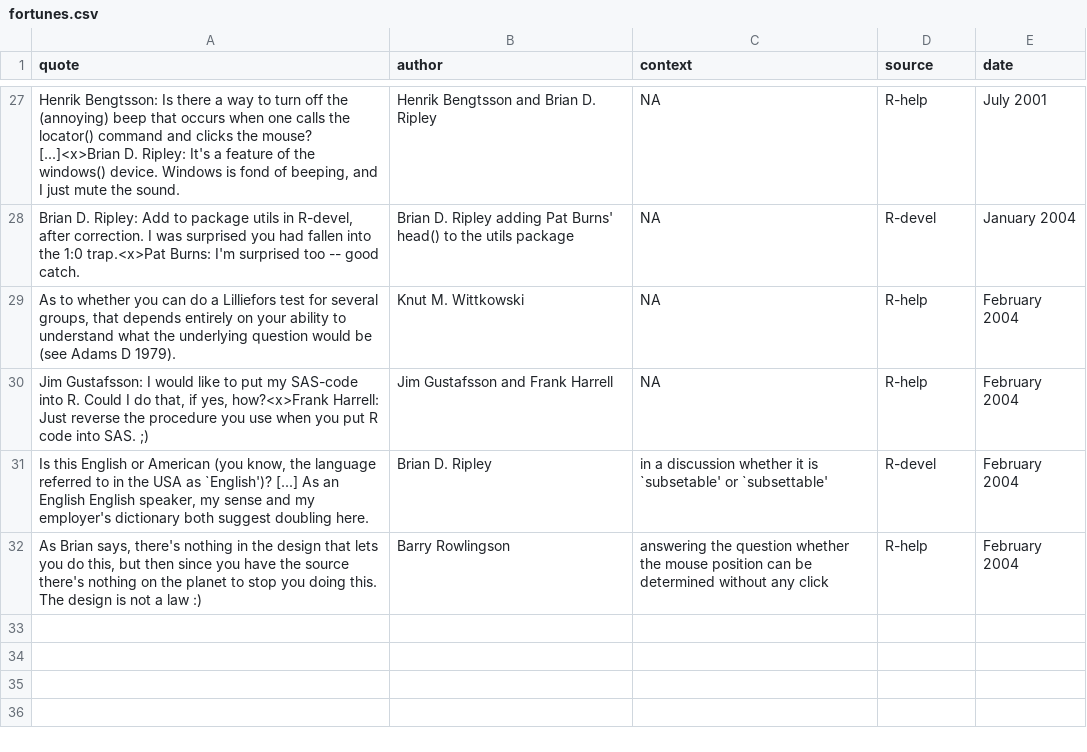
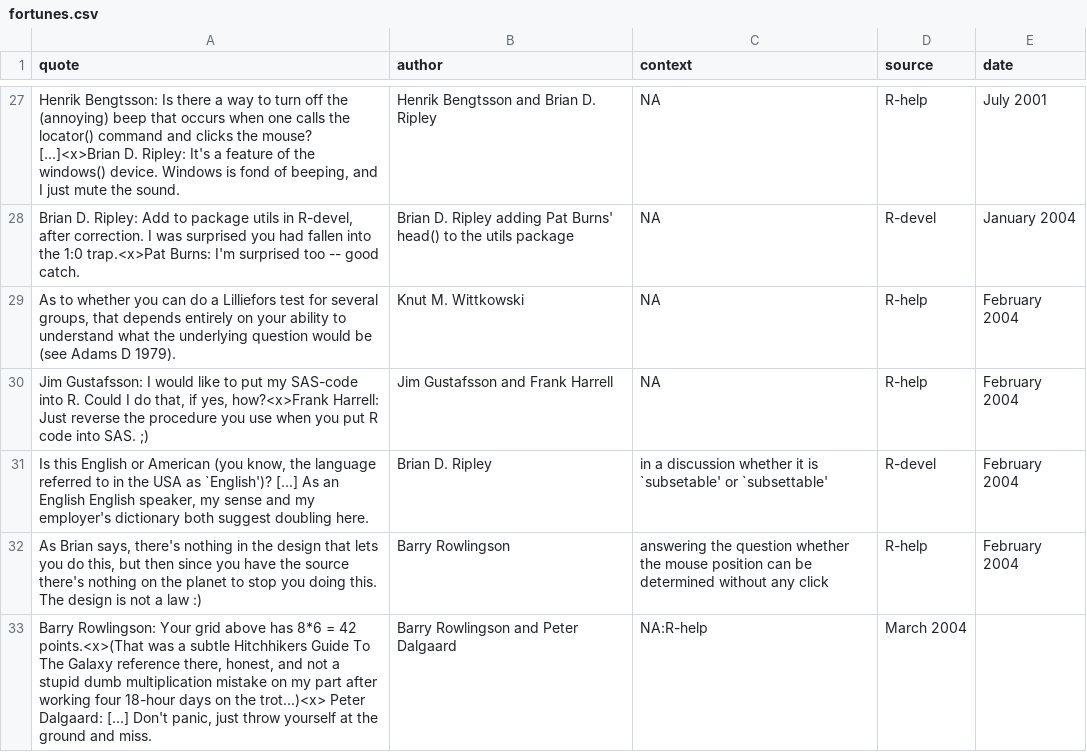
Before and after one commit to rforge/fortunes, a CSV file: trunk/inst/fortunes/fortunes.csv, drawn as a sheet; only a part is shown, gaps mark what is left out.

Commit message:
*** empty log message ***
git-svn-id: svn://svn.r-forge.r-project.org/svnroot/fortunes@28 edb9625f-4e0d-4859-8d74-9fd3b1da38cb

```diff
--- a/trunk/inst/fortunes/fortunes.csv
+++ b/trunk/inst/fortunes/fortunes.csv
@@ -32 +32,2 @@ Is this English or American (you know, the language referred to in the USA as `E
 As Brian says, there's nothing in the design that lets you do this, but then since you have the source there's nothing on the planet to stop you doing this. The design is not a law :);Barry Rowlingson;answering the question whether the mouse position can be determined without any click;R-help;February 2004
+Barry Rowlingson: Your grid above has 8*6 = 42 points.<x>(That was a subtle Hitchhikers Guide To The Galaxy reference there, honest, and not a stupid dumb multiplication mistake on my part after working four 18-hour days on the trot...)<x> Peter Dalgaard: [...] Don't panic, just throw yourself at the ground and miss.;Barry Rowlingson and Peter Dalgaard;NA:R-help;March 2004
```
